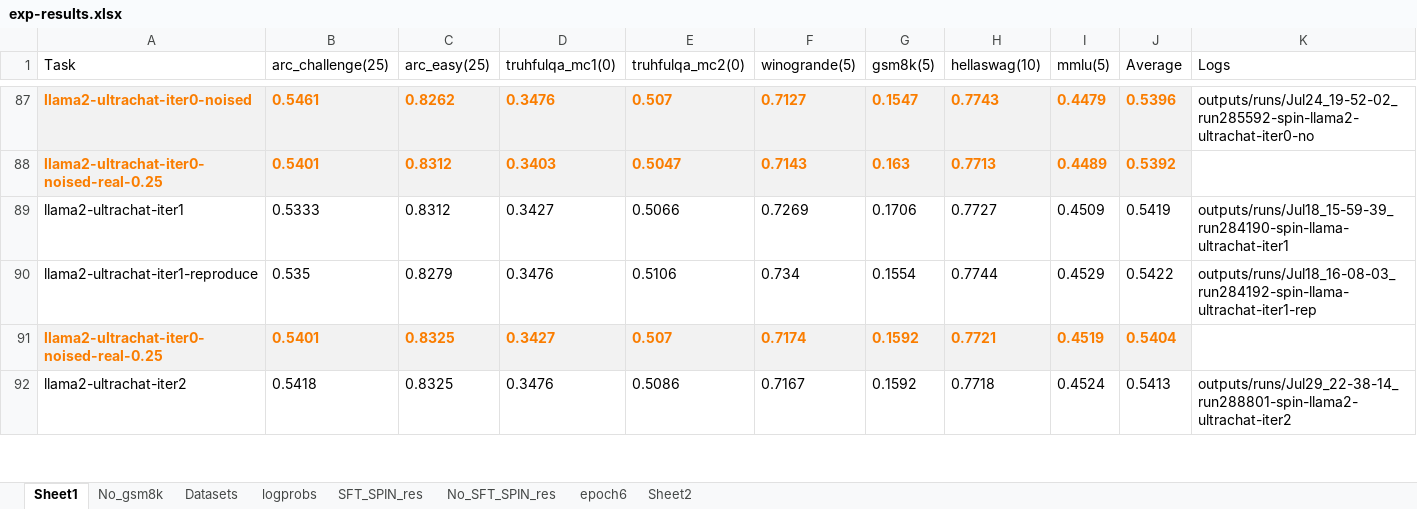
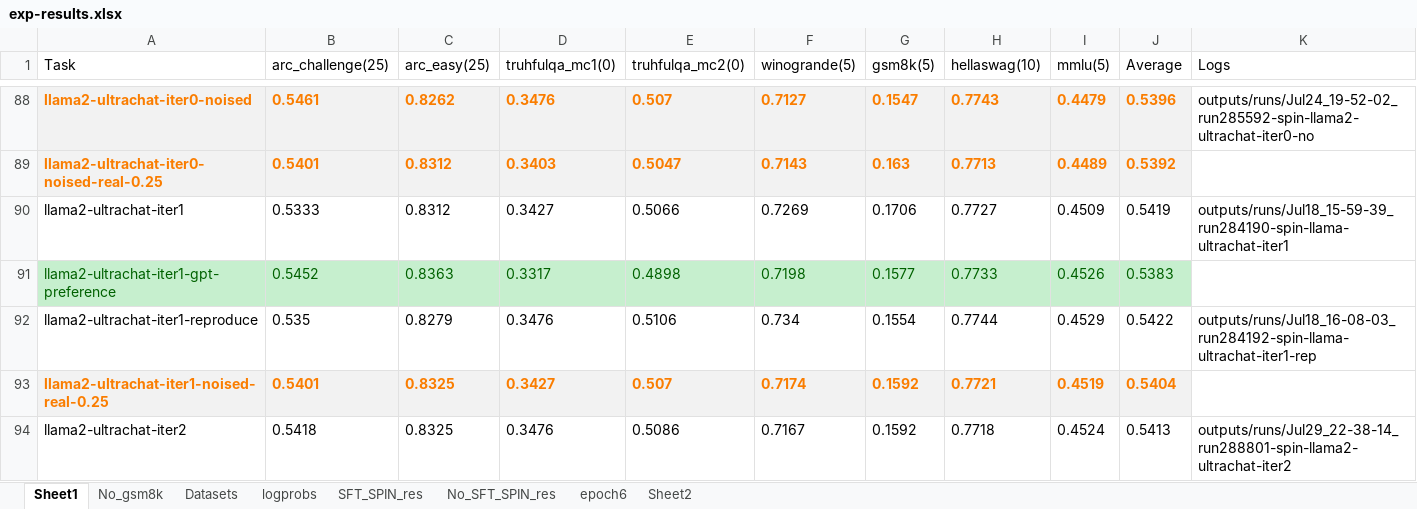
Before and after one commit to Joyyang158/self-improvement-of-LLMs, an Excel workbook: figures-tables-ppts/exp-results.xlsx, sheet Sheet1, drawn as a sheet; only a part is shown, gaps mark what is left out; values as stored, in another font and other column widths than the file's, no borders; addresses are those after the commit; the diff covers the shown part only; the diff names each change by its address in the sheet, - before the commit and + after, or states it on an @@ line.

```diff
--- a/figures-tables-ppts/exp-results.xlsx (sheet Sheet1)
+++ b/figures-tables-ppts/exp-results.xlsx (sheet Sheet1)
+row 91: llama2-ultrachat-iter1-gpt-preference | 0.5452 | 0.8363 | 0.3317 | 0.4898 | 0.7198 | 0.1577 | 0.7733 | 0.4526 | 0.5383
-A93 (Task): llama2-ultrachat-iter0-noised-real-0.25
+A93 (Task): llama2-ultrachat-iter1-noised-real-0.25
```
Also changed, not shown: 2 added rows, 28 edited cells and cell formats elsewhere in this sheet, formulas that keep their value, 2 other files.
